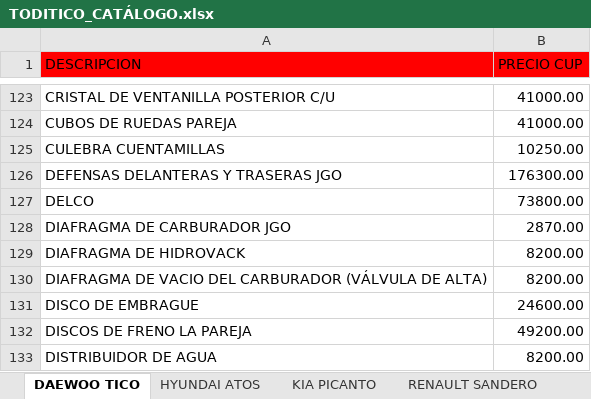
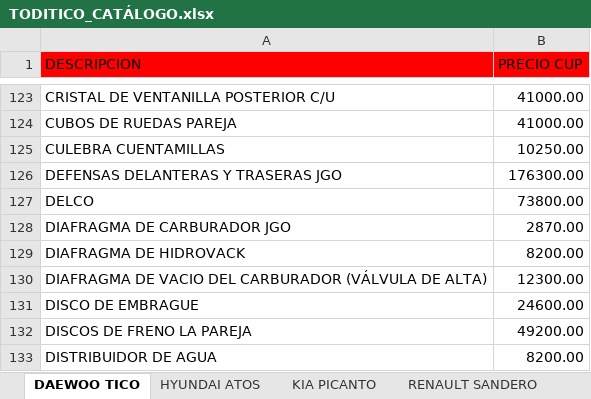
Before and after one commit to info-toditico/info-toditico.github.io, an Excel workbook: clientes/files/TODITICO_CATÁLOGO.xlsx, sheet DAEWOO TICO, drawn as a sheet; only a part is shown, gaps mark what is left out; values as stored, in another font and other column widths than the file's, no borders; the diff names each change by its address in the sheet, - before the commit and + after, or states it on an @@ line.

```diff
--- a/clientes/files/TODITICO_CATÁLOGO.xlsx (sheet DAEWOO TICO)
+++ b/clientes/files/TODITICO_CATÁLOGO.xlsx (sheet DAEWOO TICO)
-B130 (PRECIO CUP): 8200.00
+B130 (PRECIO CUP): 12300.00
```
Also changed, not shown: 1 other file.
